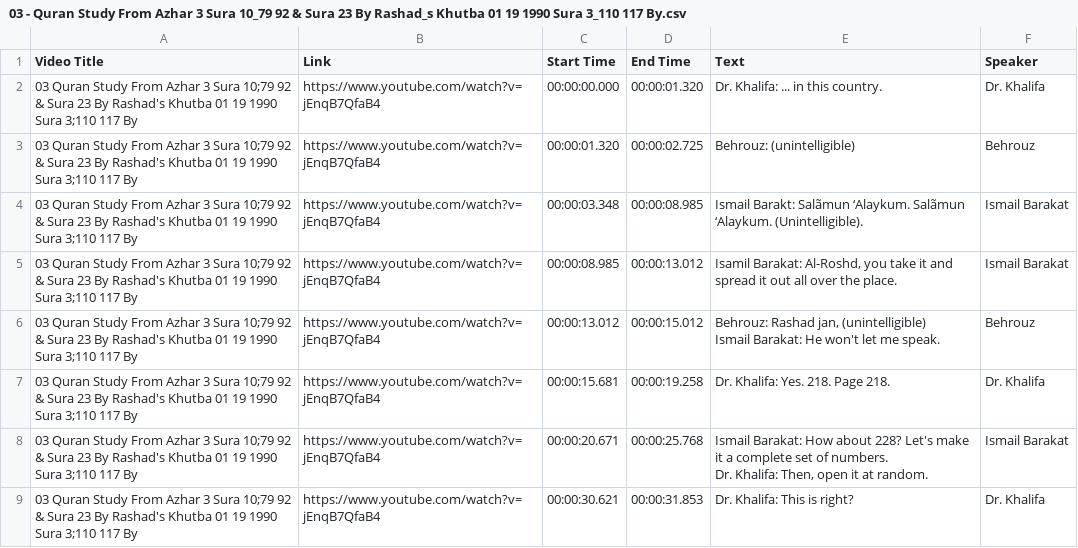
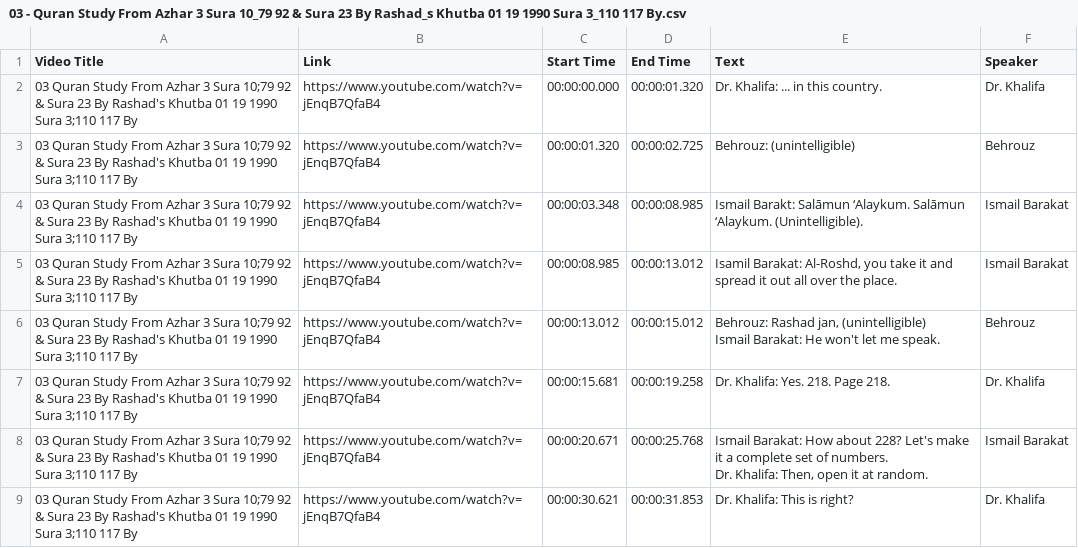
Before and after one commit to WikiSubmission/SubmissionArchives, a CSV file: data/sources/playlists/audio-transcripts/03 - Quran Study From Azhar 3 Sura 10_79 92 & Sura 23 By Rashad_s Khutba 01 19 1990 Sura 3_110 117 By.csv, drawn as a sheet; only a part is shown; the diff covers the shown part only.

```diff
--- a/data/sources/playlists/audio-transcripts/03 - Quran Study From Azhar 3 Sura 10_79 92 & Sura 23 By Rashad_s Khutba 01 19 1990 Sura 3_110 117 By.csv
+++ b/data/sources/playlists/audio-transcripts/03 - Quran Study From Azhar 3 Sura 10_79 92 & Sura 23 By Rashad_s Khutba 01 19 1990 Sura 3_110 117 By.csv
@@ -3,3 +3,3 @@ Video Title,Link,Start Time,End Time,Text,Speaker
 03 Quran Study From Azhar 3 Sura 10;79 92 & Sura 23 By Rashad's Khutba 01 19 1990 Sura 3;110 117 By,https://www.youtube.com/watch?v=jEnqB7QfaB4,00:00:01.320,00:00:02.725,Behrouz: (unintelligible),Behrouz
-03 Quran Study From Azhar 3 Sura 10;79 92 & Sura 23 By Rashad's Khutba 01 19 1990 Sura 3;110 117 By,https://www.youtube.com/watch?v=jEnqB7QfaB4,00:00:03.348,00:00:08.985,Ismail Barakt: Salãmun ‘Alaykum. Salãmun ‘Alaykum. (Unintelligible).,Ismail Barakat
+03 Quran Study From Azhar 3 Sura 10;79 92 & Sura 23 By Rashad's Khutba 01 19 1990 Sura 3;110 117 By,https://www.youtube.com/watch?v=jEnqB7QfaB4,00:00:03.348,00:00:08.985,Ismail Barakt: Salāmun ‘Alaykum. Salāmun ‘Alaykum. (Unintelligible).,Ismail Barakat
 03 Quran Study From Azhar 3 Sura 10;79 92 & Sura 23 By Rashad's Khutba 01 19 1990 Sura 3;110 117 By,https://www.youtube.com/watch?v=jEnqB7QfaB4,00:00:08.985,00:00:13.012,"Isamil Barakat: Al-Roshd, you take it and spread it out all over the place.",Ismail Barakat
```
Also changed, not shown: 4 edited cells elsewhere in this file, data/sources/playlists/audio-transcripts/01 - Quran Study From Azhar 1 Sura 72_19 28 & Sura 73 By Kathryn Jinns 05 26 1989.csv, data/sources/playlists/audio-transcripts/02 - Quran Study From Azhar 2 Sura 95 & Sura 96 By M Sabahi Two Verses Of Sura 9 Dropped Out To Demons.csv, 48 other files.
